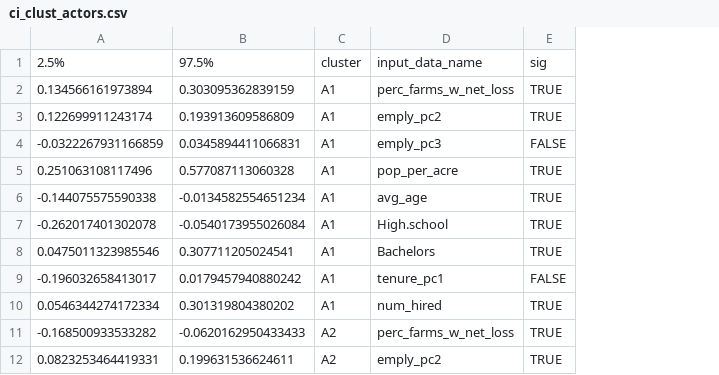
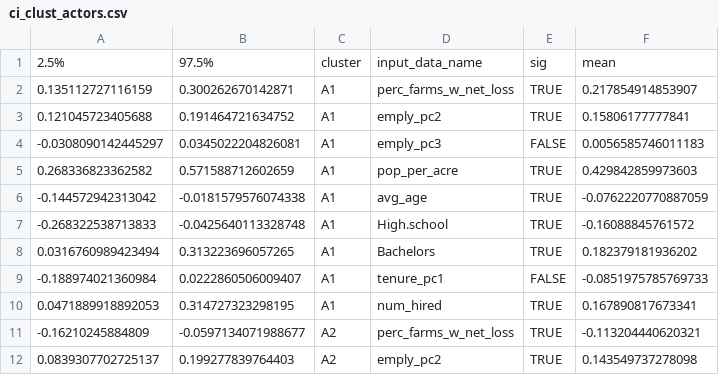
Before and after one commit to CarolynKoehn/Koehn_etal_2026_Farmland-loss-archetypes, a CSV file: data/model results/ci_clust_actors.csv, drawn as a sheet; only a part is shown; removed rows and columns are numbered as before the commit, all else as after; the diff names each change by its address in the sheet, - before the commit and + after, or states it on an @@ line.

```diff
--- a/data/model results/ci_clust_actors.csv
+++ b/data/model results/ci_clust_actors.csv
-column A, rows 1-12: 2.5% | 0.134566161973894 | 0.122699911243174 | -0.0322267931166859 | 0.251063108117496 | -0.144075575590338 | -0.262017401302078 | 0.0475011323985546 | -0.196032658413017 | 0.0546344274172334 | -0.168500933533282 | 0.0823253464419331
-column B, rows 1-12: 97.5% | 0.303095362839159 | 0.193913609586809 | 0.0345894411066831 | 0.577087113060328 | -0.0134582554651234 | -0.0540173955026084 | 0.307711205024541 | 0.0179457940880242 | 0.301319804380202 | -0.0620162950433433 | 0.199631536624611
+column A, rows 1-12: 2.5% | 0.135112727116159 | 0.121045723405688 | -0.0308090142445297 | 0.268336823362582 | -0.144572942313042 | -0.268322538713833 | 0.0316760989423494 | -0.188974021360984 | 0.0471889918892053 | -0.16210245884809 | 0.0839307702725137
+column B, rows 1-12: 97.5% | 0.300262670142871 | 0.191464721634752 | 0.0345022204826081 | 0.571588712602659 | -0.0181579576074338 | -0.0425640113328748 | 0.313223696057265 | 0.0222860506009407 | 0.314727323298195 | -0.0597134071988677 | 0.199277839764403
+column F, rows 1-12: mean | 0.217854914853907 | 0.15806177777841 | 0.0056585746011183 | 0.429842859973603 | -0.0762220770887059 | -0.16088845761572 | 0.182379181936202 | -0.0851975785769733 | 0.167890817673341 | -0.113204440620321 | 0.143549737278098
```
Also changed, not shown: data/model results/ci_clust_resource.csv, 1 other file.
